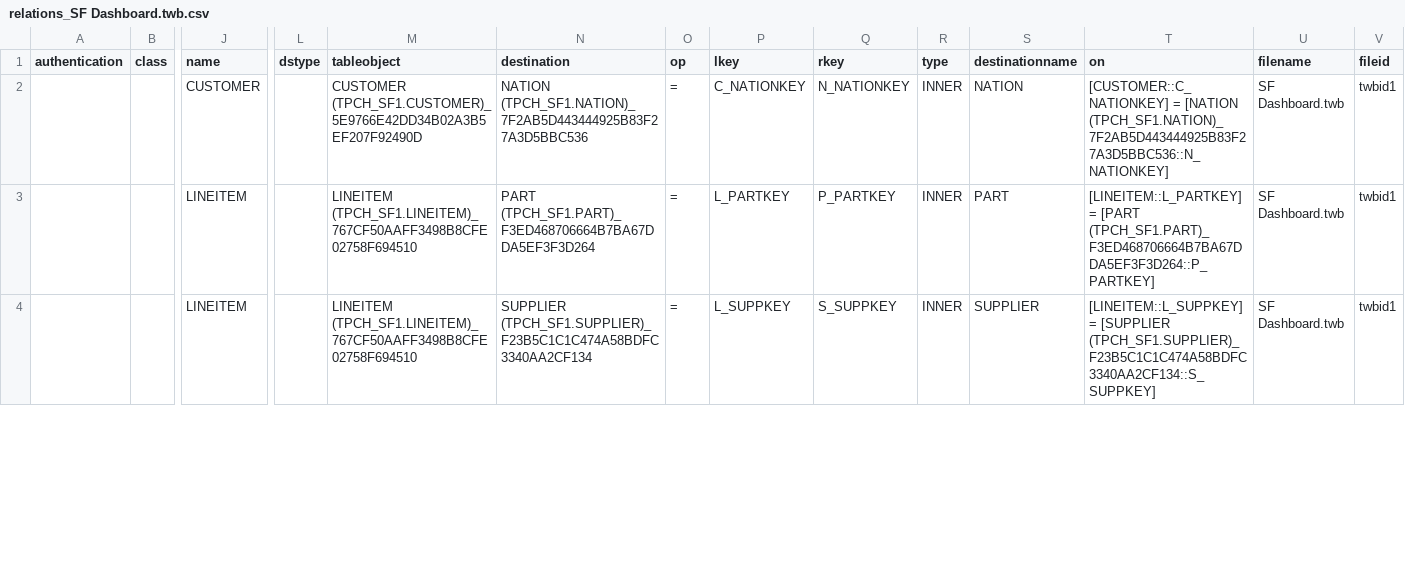
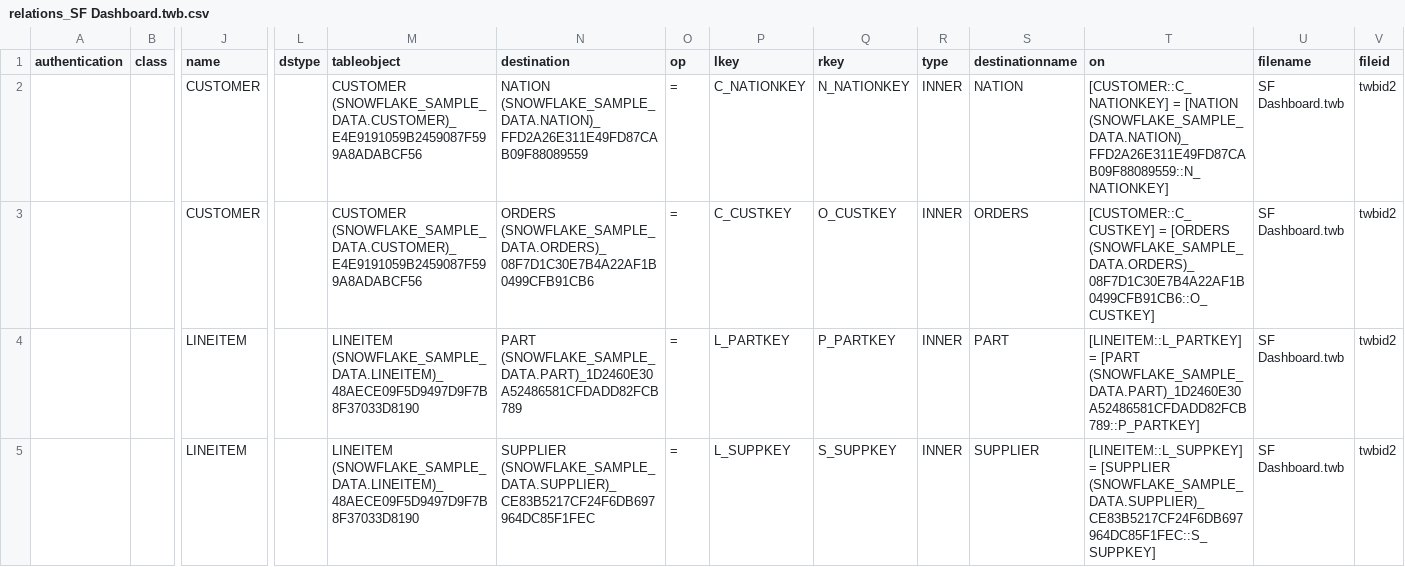
Before and after one commit to thoughtspot/ps_tools, a CSV file: input/relationships/relations_SF Dashboard.twb.csv, drawn as a sheet; only a part is shown, gaps mark what is left out; addresses are those after the commit; rows hold the shown columns only; the diff covers the shown part only; the diff names each change by its address in the sheet, - before the commit and + after, or states it on an @@ line.

```diff
--- a/input/relationships/relations_SF Dashboard.twb.csv
+++ b/input/relationships/relations_SF Dashboard.twb.csv
-M2 (tableobject): CUSTOMER (TPCH_SF1.CUSTOMER)_5E9766E42DD34B02A3B5EF207F92490D
+M2 (tableobject): CUSTOMER (SNOWFLAKE_SAMPLE_DATA.CUSTOMER)_E4E9191059B2459087F599A8ADABCF56
-N2 (destination): NATION (TPCH_SF1.NATION)_7F2AB5D443444925B83F27A3D5BBC536
+N2 (destination): NATION (SNOWFLAKE_SAMPLE_DATA.NATION)_FFD2A26E311E49FD87CAB09F88089559
-T2 (on): …= [NATION (TPCH_SF1.NATION)_7F2AB5D443444925B83F27A3D5BBC536::N_NATIONKEY]
+T2 (on): …= [NATION (SNOWFLAKE_SAMPLE_DATA.NATION)_FFD2A26E311E49FD87CAB09F88089559::N_NATIONKEY]
-V2 (fileid): twbid1
+V2 (fileid): twbid2
+row 3:  |  | CUSTOMER |  | CUSTOMER (SNOWFLAKE_SAMPLE_DATA.CUSTOMER)_E4E9191059B2459087F599A8ADABCF56 | ORDERS (SNOWFLAKE_SAMPLE_DATA.ORDERS)_08F7D1C30E7B4A22AF1B0499CFB91CB6 | = | C_CUSTKEY | O_CUSTKEY | INNER | ORDERS | [CUSTOMER::C_CUSTKEY] = [ORDERS (SNOWFLAKE_SAMPLE_DATA.ORDERS)_08F7D1C30E7B4A22AF1B0499CFB91CB6::O_CUSTKEY] | SF Dashboard.twb | twbid2
-M4:M5 (tableobject): LINEITEM (TPCH_SF1.LINEITEM)_767CF50AAFF3498B8CFE02758F694510
+M4:M5 (tableobject): LINEITEM (SNOWFLAKE_SAMPLE_DATA.LINEITEM)_48AECE09F5D9497D9F7B8F37033D8190
-N4 (destination): PART (TPCH_SF1.PART)_F3ED468706664B7BA67DDA5EF3F3D264
+N4 (destination): PART (SNOWFLAKE_SAMPLE_DATA.PART)_1D2460E30A52486581CFDADD82FCB789
-T4 (on): …= [PART (TPCH_SF1.PART)_F3ED468706664B7BA67DDA5EF3F3D264::P_PARTKEY]
+T4 (on): …= [PART (SNOWFLAKE_SAMPLE_DATA.PART)_1D2460E30A52486581CFDADD82FCB789::P_PARTKEY]
-V4:V5 (fileid): twbid1
+V4:V5 (fileid): twbid2
-N5 (destination): SUPPLIER (TPCH_SF1.SUPPLIER)_F23B5C1C1C474A58BDFC3340AA2CF134
+N5 (destination): SUPPLIER (SNOWFLAKE_SAMPLE_DATA.SUPPLIER)_CE83B5217CF24F6DB697964DC85F1FEC
-T5 (on): …= [SUPPLIER (TPCH_SF1.SUPPLIER)_F23B5C1C1C474A58BDFC3340AA2CF134::S_SUPPKEY]
+T5 (on): …= [SUPPLIER (SNOWFLAKE_SAMPLE_DATA.SUPPLIER)_CE83B5217CF24F6DB697964DC85F1FEC::S_SUPPKEY]
```
Also changed, not shown: 1 removed row and 12 edited cells elsewhere in this file, input/formulas/formulas_SF Dashboard.twb.csv, input/metadata_objects/metadata_SF Dashboard.twb.csv, 17 other files.
